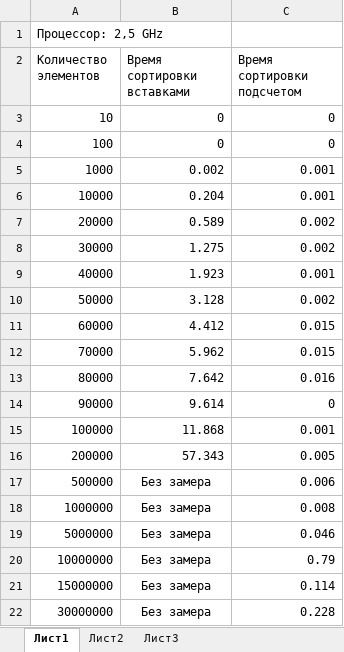
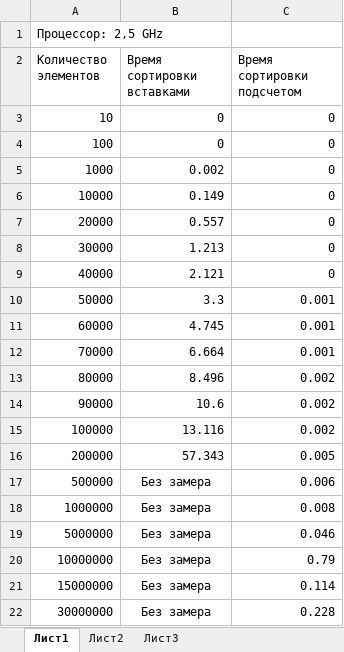
Before and after one commit to IrinaHaid/-.1, an Excel workbook: sravnenie.xlsx, sheet Лист1, drawn as a sheet; values as stored, in another font and other column widths than the file's, no borders; charts and pictures not drawn; the diff names each change by its address in the sheet, - before the commit and + after, or states it on an @@ line.

```diff
--- a/sravnenie.xlsx (sheet Лист1)
+++ b/sravnenie.xlsx (sheet Лист1)
-C5:C6 (Время сортировки подсчетом): 0.001
+C5:C6 (Время сортировки подсчетом): 0
-B6 (Время сортировки вставками): 0.204
+B6 (Время сортировки вставками): 0.149
-B7 (Время сортировки вставками): 0.589
+B7 (Время сортировки вставками): 0.557
-C7:C8 (Время сортировки подсчетом): 0.002
+C7:C8 (Время сортировки подсчетом): 0
-B8 (Время сортировки вставками): 1.275
+B8 (Время сортировки вставками): 1.213
-B9 (Время сортировки вставками): 1.923
+B9 (Время сортировки вставками): 2.121
-C9 (Время сортировки подсчетом): 0.001
+C9 (Время сортировки подсчетом): 0
-B10 (Время сортировки вставками): 3.128
+B10 (Время сортировки вставками): 3.3
-C10 (Время сортировки подсчетом): 0.002
+C10 (Время сортировки подсчетом): 0.001
-B11 (Время сортировки вставками): 4.412
+B11 (Время сортировки вставками): 4.745
-C11:C12 (Время сортировки подсчетом): 0.015
+C11:C12 (Время сортировки подсчетом): 0.001
-B12 (Время сортировки вставками): 5.962
+B12 (Время сортировки вставками): 6.664
-B13 (Время сортировки вставками): 7.642
+B13 (Время сортировки вставками): 8.496
-C13 (Время сортировки подсчетом): 0.016
+C13 (Время сортировки подсчетом): 0.002
-B14 (Время сортировки вставками): 9.614
+B14 (Время сортировки вставками): 10.6
-C14 (Время сортировки подсчетом): 0
+C14 (Время сортировки подсчетом): 0.002
-B15 (Время сортировки вставками): 11.868
+B15 (Время сортировки вставками): 13.116
-C15 (Время сортировки подсчетом): 0.001
+C15 (Время сортировки подсчетом): 0.002
```
Also changed, not shown: charts or pictures, 3 other files.
